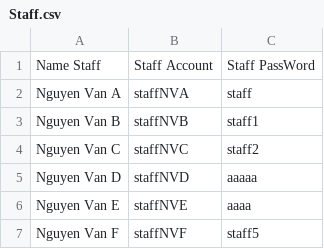
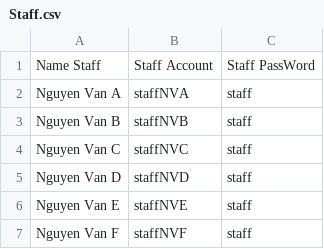
Before and after one commit to hiimkhang/Student-Management-System, a CSV file: Project_CS/Project_CS/Staff.csv, drawn as a sheet.

```diff
--- a/Project_CS/Project_CS/Staff.csv
+++ b/Project_CS/Project_CS/Staff.csv
@@ -2,6 +2,6 @@ Name Staff,Staff Account,Staff PassWord
 Nguyen Van A,staffNVA,staff
-Nguyen Van B,staffNVB,staff1
-Nguyen Van C,staffNVC,staff2
-Nguyen Van D,staffNVD,aaaaa
-Nguyen Van E,staffNVE,aaaa
-Nguyen Van F,staffNVF,staff5
+Nguyen Van B,staffNVB,staff
+Nguyen Van C,staffNVC,staff
+Nguyen Van D,staffNVD,staff
+Nguyen Van E,staffNVE,staff
+Nguyen Van F,staffNVF,staff
```
Also changed, not shown: Project_CS/Project_CS/Student.csv, 3 other files.
